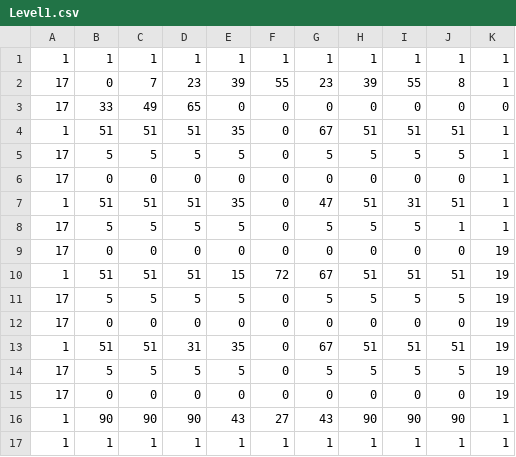
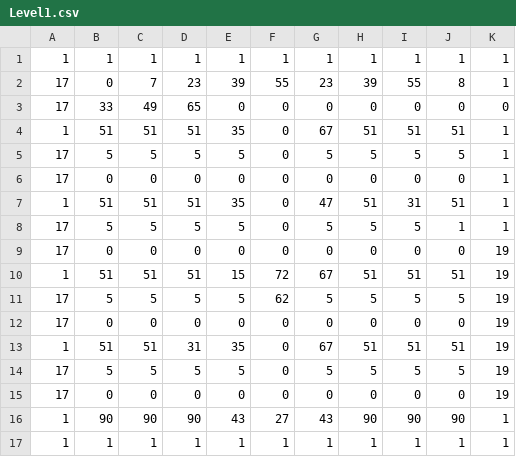
Before and after one commit to jonasaberger/EscapeTheLore, a CSV file: Game/levels/Level1.csv, drawn as a sheet.

```diff
--- a/Game/levels/Level1.csv
+++ b/Game/levels/Level1.csv
@@ -10,3 +10,3 @@
 1,51,51,51,15,72,67,51,51,51,19
-17,5,5,5,5,0,5,5,5,5,19
+17,5,5,5,5,62,5,5,5,5,19
 17,0,0,0,0,0,0,0,0,0,19
```
Also changed, not shown: 2 other files.
